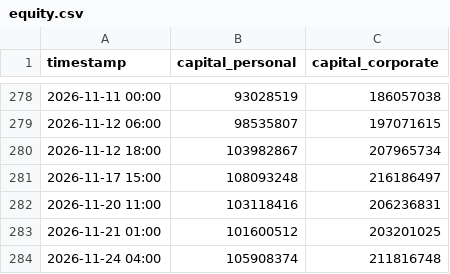
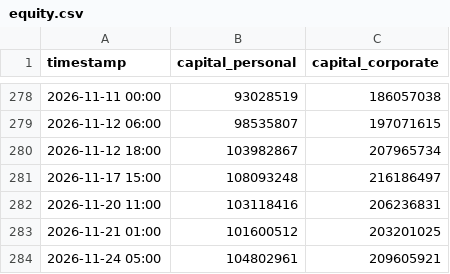
Before and after one commit to PJ-Baibain/pb-trade-log, a CSV file: equity.csv, drawn as a sheet; only a part is shown, gaps mark what is left out.

```diff
--- a/equity.csv
+++ b/equity.csv
@@ -283,2 +283,2 @@ timestamp,capital_personal,capital_corporate
 2026-11-21 01:00,101600512,203201025
-2026-11-24 04:00,105908374,211816748
+2026-11-24 05:00,104802961,209605921
```
Also changed, not shown: trades.csv, 6 other files.
